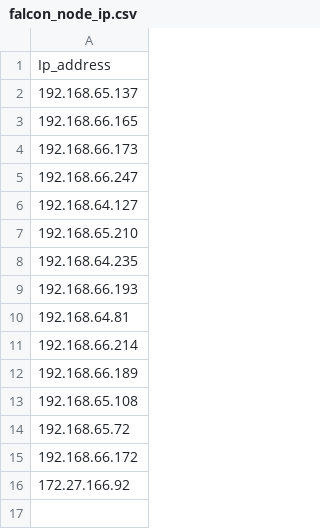
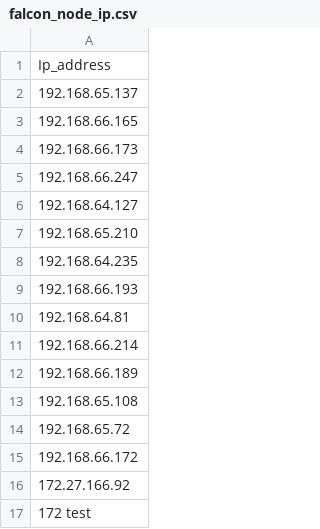
Before and after one commit to Xeralux/longevityUtils, a CSV file: data/falcon_node_ip.csv, drawn as a sheet.

```diff
--- a/data/falcon_node_ip.csv
+++ b/data/falcon_node_ip.csv
@@ -16 +16,2 @@ Ip_address
 172.27.166.92
+172 test
```
Also changed, not shown: data/merlin_node_ip.csv, data/ngcn_node_ip.csv, 4 other files.
